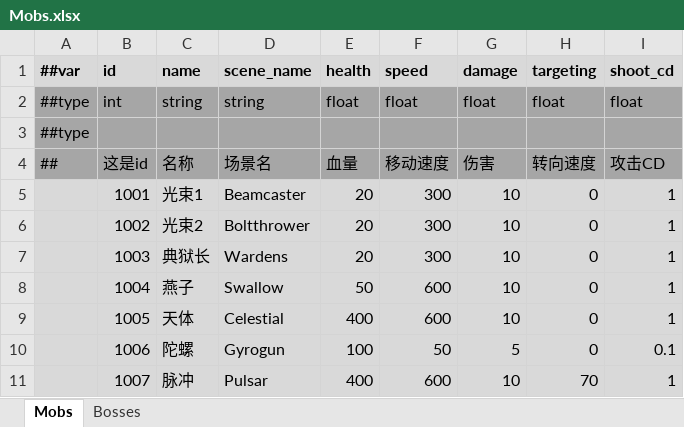
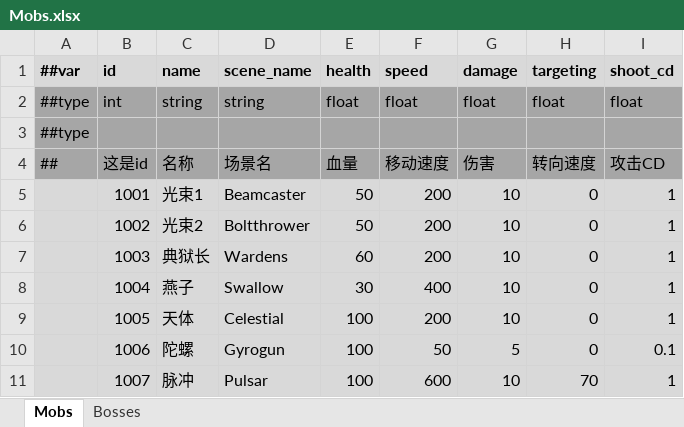
Before and after one commit to Abab-bk/NovaDrift, an Excel workbook: Tools/Luban/Datas/Mobs.xlsx, sheet Mobs, drawn as a sheet; values as stored, in another font and other column widths than the file's, no borders; the diff names each change by its address in the sheet, - before the commit and + after, or states it on an @@ line.

```diff
--- a/Tools/Luban/Datas/Mobs.xlsx (sheet Mobs)
+++ b/Tools/Luban/Datas/Mobs.xlsx (sheet Mobs)
-E5:E6 (health): 20
+E5:E6 (health): 50
-F5:F7 (speed): 300
+F5:F7 (speed): 200
-E7 (health): 20
+E7 (health): 60
-E8 (health): 50
+E8 (health): 30
-F8 (speed): 600
+F8 (speed): 400
-E9 (health): 400
+E9 (health): 100
-F9 (speed): 600
+F9 (speed): 200
-E11 (health): 400
+E11 (health): 100
```
Also changed, not shown: 11 other files.
